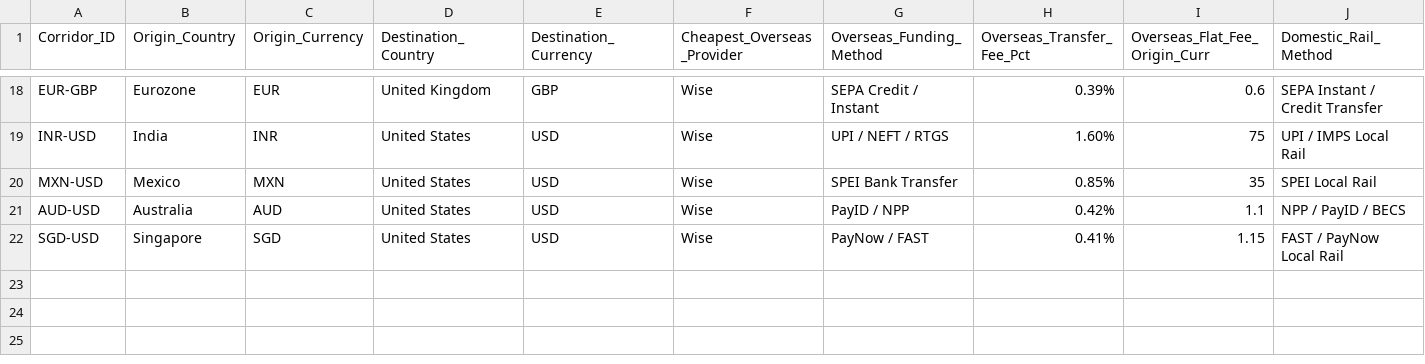
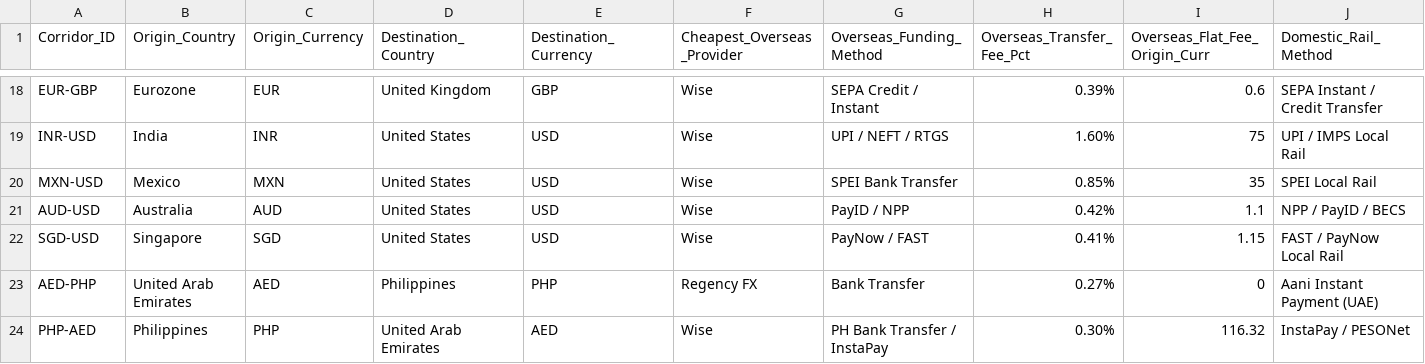
Before and after one commit to ellayan-ctrl/tandem, a CSV file: shared/fees/matched_fee_matrix.csv, drawn as a sheet; only a part is shown, gaps mark what is left out; rows hold the shown columns only; the diff names each change by its address in the sheet, - before the commit and + after, or states it on an @@ line.

```diff
--- a/shared/fees/matched_fee_matrix.csv
+++ b/shared/fees/matched_fee_matrix.csv
+row 23: AED-PHP | United Arab Emirates | AED | Philippines | PHP | Regency FX | Bank Transfer | 0.27% | 0 | Aani Instant Payment (UAE)
+row 24: PHP-AED | Philippines | PHP | United Arab Emirates | AED | Wise | PH Bank Transfer / InstaPay | 0.30% | 116.32 | InstaPay / PESONet
```
Also changed, not shown: shared/fees/verified_fee_matrix.csv, 40 other files.
